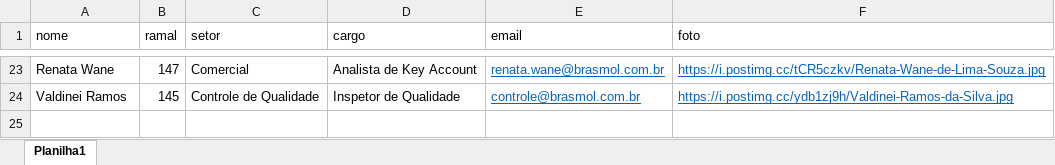
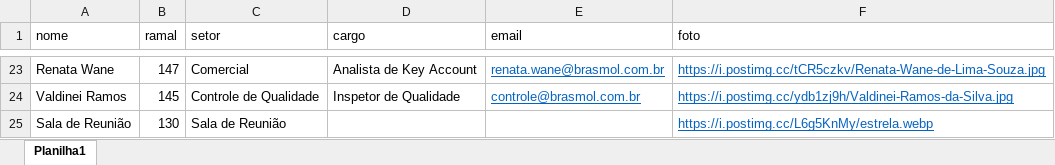
Before and after one commit to ramagla/lista_ramais, an Excel workbook: src/assets/planilha_de_ramais.xlsx, sheet Planilha1, drawn as a sheet; only a part is shown, gaps mark what is left out; values as stored, in another font and other column widths than the file's, no borders; the diff names each change by its address in the sheet, - before the commit and + after, or states it on an @@ line.

```diff
--- a/src/assets/planilha_de_ramais.xlsx (sheet Planilha1)
+++ b/src/assets/planilha_de_ramais.xlsx (sheet Planilha1)
+row 25: Sala de Reunião | 130 | Sala de Reunião |  |  | https://i.postimg.cc/L6g5KnMy/estrela.webp
```
Also changed, not shown: 2 other files.
